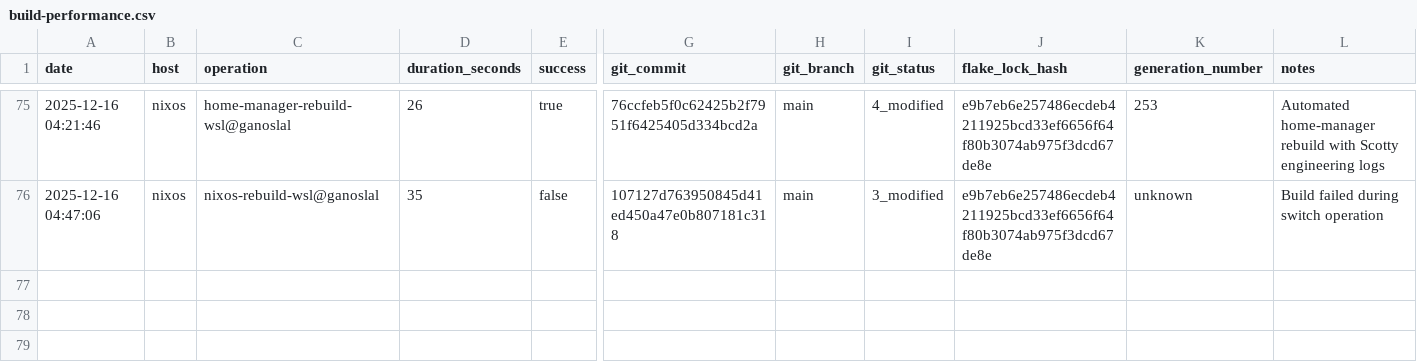
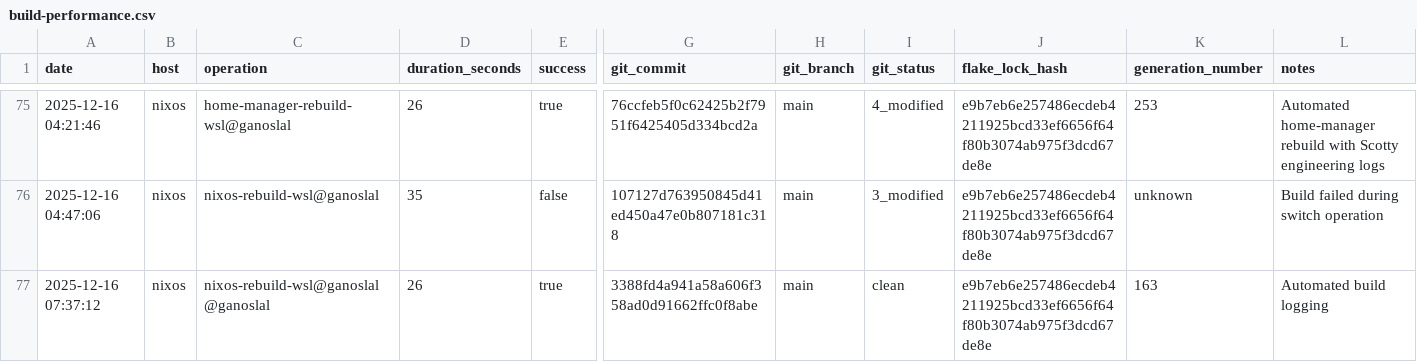
Before and after one commit to gignsky/.dotfiles, a CSV file: scottys-journal/metrics/build-performance.csv, drawn as a sheet; only a part is shown, gaps mark what is left out; rows hold the shown columns only; the diff names each change by its address in the sheet, - before the commit and + after, or states it on an @@ line.

Commit message:
wsl@ganoslal: 163 current  2025-12-16 07:37:03  25.11.20251122.050e09e  Unknown                          *

```diff
--- a/scottys-journal/metrics/build-performance.csv
+++ b/scottys-journal/metrics/build-performance.csv
+row 77: 2025-12-16 07:37:12 | nixos | nixos-rebuild-wsl@ganoslal@ganoslal | 26 | true | 3388fd4a941a58a606f358ad0d91662ffc0f8abe | main | clean | e9b7eb6e257486ecdeb4211925bcd33ef6656f64f80b3074ab975f3dcd67de8e | 163 | Automated build logging
```
